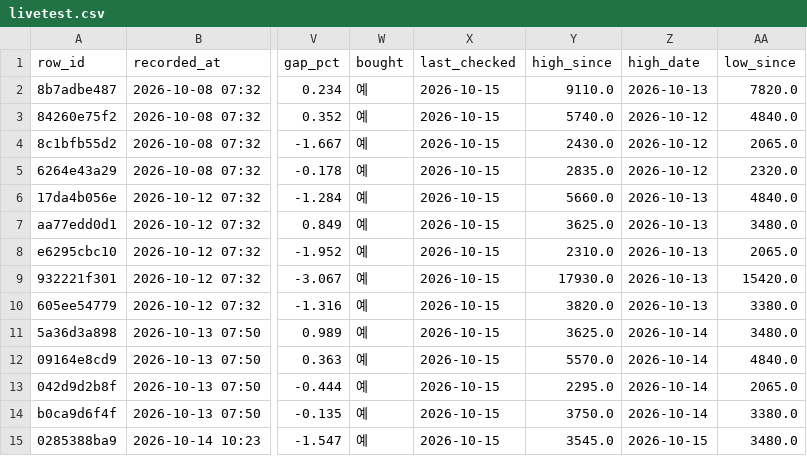
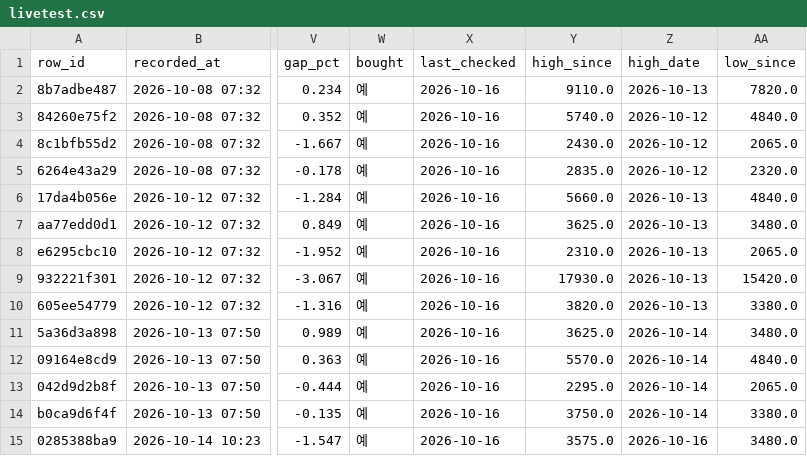
Before and after one commit to BING00179/bing-bing, a CSV file: trading-system/data/livetest.csv, drawn as a sheet; only a part is shown, gaps mark what is left out; the diff names each change by its address in the sheet, - before the commit and + after, or states it on an @@ line.

```diff
--- a/trading-system/data/livetest.csv
+++ b/trading-system/data/livetest.csv
-X2:X15 (last_checked): 2026-10-15
+X2:X15 (last_checked): 2026-10-16
-Y15 (high_since): 3545.0
+Y15 (high_since): 3575.0
-Z15 (high_date): 2026-10-15
+Z15 (high_date): 2026-10-16
```
Also changed, not shown: trading-system/data/virtual_daily.csv, 2 other files.
